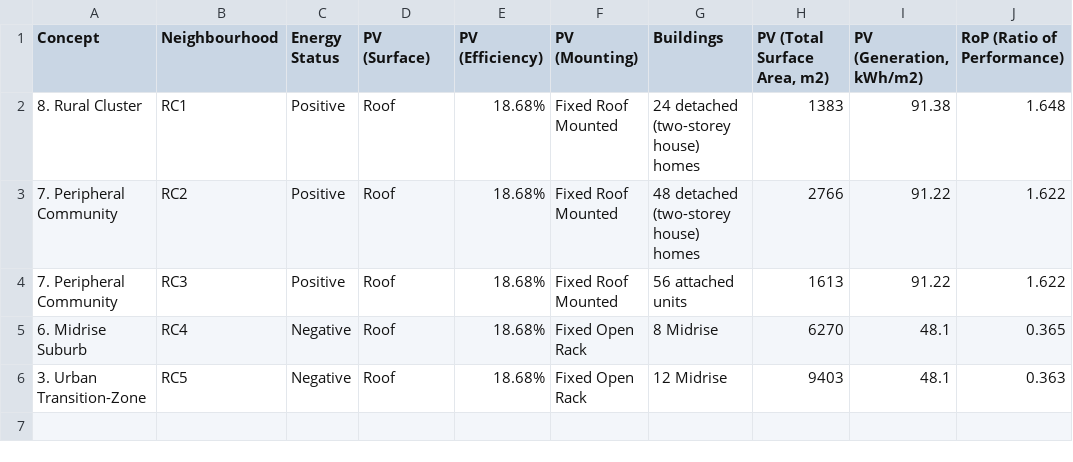
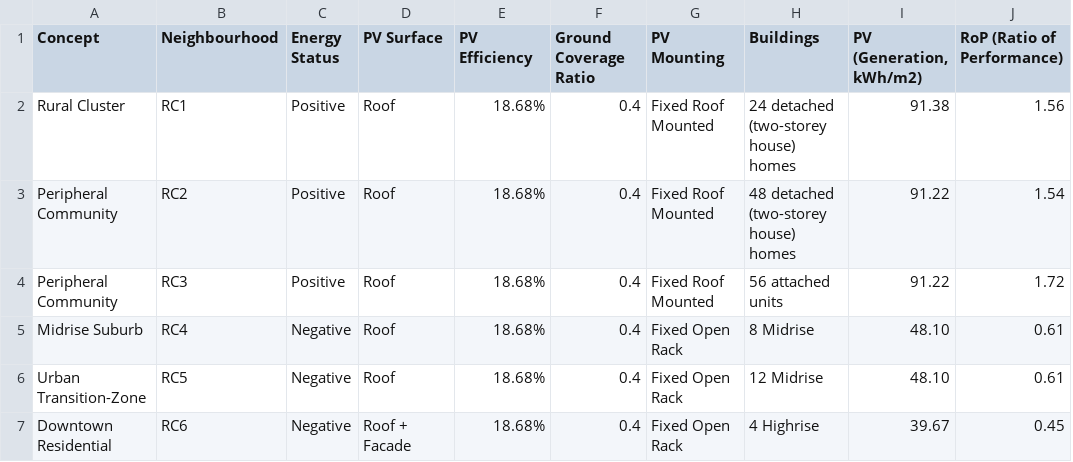
Before and after one commit to orcunkoraliseri/LMN-tool, a CSV file: Templates/Interface_PVGeneration.csv, drawn as a sheet; removed rows and columns are numbered as before the commit, all else as after; the diff names each change by its address in the sheet, - before the commit and + after, or states it on an @@ line.

Commit message:
Update LPV breakdown navigation and sync PV results data

```diff
--- a/Templates/Interface_PVGeneration.csv
+++ b/Templates/Interface_PVGeneration.csv
+column F (Ground Coverage Ratio), rows 2-6: all 0.4
-column H (PV (Total Surface Area, m2)), rows 2-6: 1383 | 2766 | 1613 | 6270 | 9403
-D1: PV (Surface)
+D1: PV Surface
-E1: PV (Efficiency)
+E1: PV Efficiency
-G1: PV (Mounting)
+G1: PV Mounting
-A2 (Concept): 8. Rural Cluster
+A2 (Concept): Rural Cluster
-J2 (RoP (Ratio of Performance)): 1.648
+J2 (RoP (Ratio of Performance)): 1.56
-A3:A4 (Concept): 7. Peripheral Community
+A3:A4 (Concept): Peripheral Community
-J3 (RoP (Ratio of Performance)): 1.622
+J3 (RoP (Ratio of Performance)): 1.54
-J4 (RoP (Ratio of Performance)): 1.622
+J4 (RoP (Ratio of Performance)): 1.72
-A5 (Concept): 6. Midrise Suburb
+A5 (Concept): Midrise Suburb
-I5:I6 (PV (Generation, kWh/m2)): 48.1
+I5:I6 (PV (Generation, kWh/m2)): 48.10
-J5 (RoP (Ratio of Performance)): 0.365
+J5 (RoP (Ratio of Performance)): 0.61
-A6 (Concept): 3. Urban Transition-Zone
+A6 (Concept): Urban Transition-Zone
-J6 (RoP (Ratio of Performance)): 0.363
+J6 (RoP (Ratio of Performance)): 0.61
+row 7: Downtown Residential | RC6 | Negative | Roof + Facade | 18.68% | 0.4 | Fixed Open Rack | 4 Highrise | 39.67 | 0.45
```
Also changed, not shown: Templates/NUs_Energy.csv, 18 other files.
